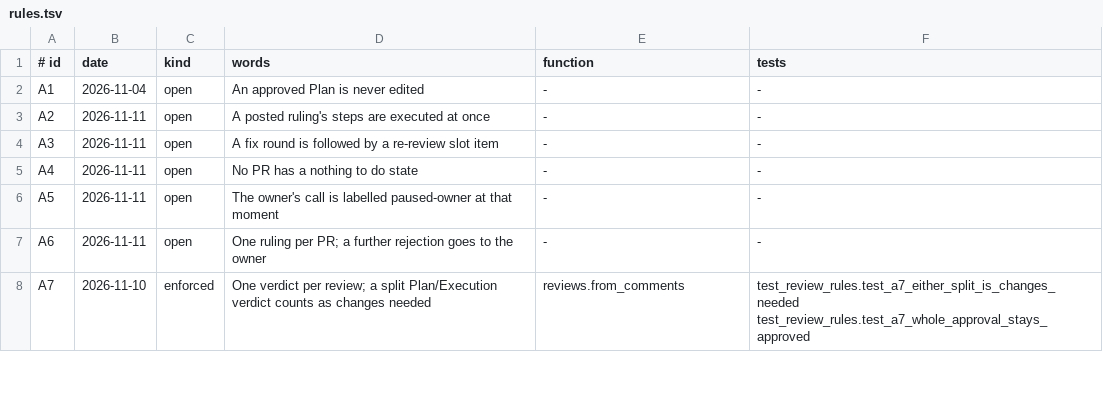
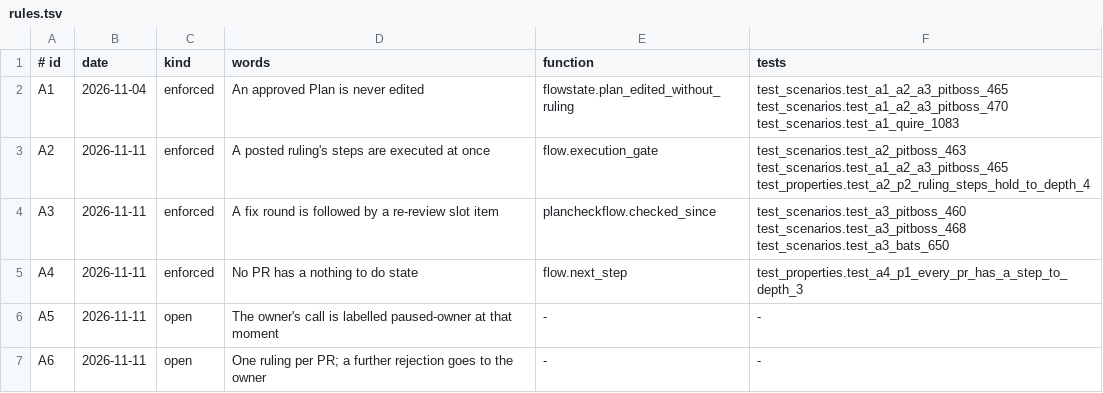
Before and after one commit to dev-skill-up/pitboss, a TSV file: src/pitboss/rules.tsv, drawn as a sheet; only a part is shown; the shorter side is filled out with more unchanged rows.

```diff
--- a/src/pitboss/rules.tsv
+++ b/src/pitboss/rules.tsv
@@ -1,6 +1,6 @@
 # id	date	kind	words	function	tests
-A1	2026-11-04	open	An approved Plan is never edited	-	-
-A2	2026-11-11	open	A posted ruling's steps are executed at once	-	-
-A3	2026-11-11	open	A fix round is followed by a re-review slot item	-	-
-A4	2026-11-11	open	No PR has a nothing to do state	-	-
+A1	2026-11-04	enforced	An approved Plan is never edited	flowstate.plan_edited_without_ruling	test_scenarios.test_a1_a2_a3_pitboss_465 test_scenarios.test_a1_a2_a3_pitboss_470 test_scenarios.test_a1_quire_1083
+A2	2026-11-11	enforced	A posted ruling's steps are executed at once	flow.execution_gate	test_scenarios.test_a2_pitboss_463 test_scenarios.test_a1_a2_a3_pitboss_465 test_properties.test_a2_p2_ruling_steps_hold_to_depth_4
+A3	2026-11-11	enforced	A fix round is followed by a re-review slot item	plancheckflow.checked_since	test_scenarios.test_a3_pitboss_460 test_scenarios.test_a3_pitboss_468 test_scenarios.test_a3_bats_650
+A4	2026-11-11	enforced	No PR has a nothing to do state	flow.next_step	test_properties.test_a4_p1_every_pr_has_a_step_to_depth_3
 A5	2026-11-11	open	The owner's call is labelled paused-owner at that moment	-	-
```
Also changed, not shown: 15 other files.
